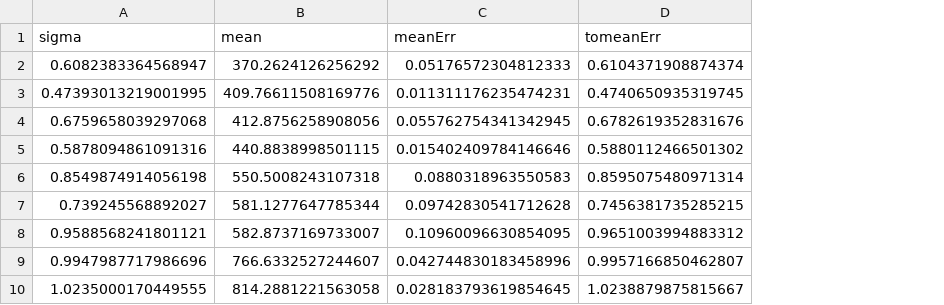
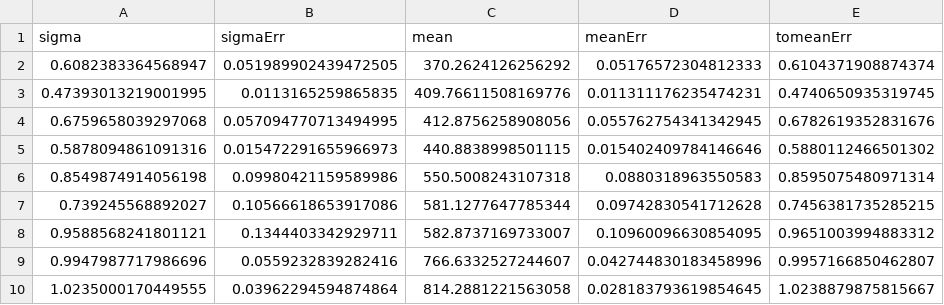
Before and after one commit to DavidLawton04/MuchStuff, a CSV file: Junior Sophister/JS Labs/Molecular Spectroscopy/Exp1/outputMercSSpec.csv, drawn as a sheet; the diff names each change by its address in the sheet, - before the commit and + after, or states it on an @@ line.

```diff
--- a/Junior Sophister/JS Labs/Molecular Spectroscopy/Exp1/outputMercSSpec.csv
+++ b/Junior Sophister/JS Labs/Molecular Spectroscopy/Exp1/outputMercSSpec.csv
+column B (sigmaErr), rows 2-10: 0.051989902439472505 | 0.0113165259865835 | 0.057094770713494995 | 0.015472291655966973 | 0.09980421159589986 | 0.10566618653917086 | 0.1344403342929711 | 0.0559232839282416 | 0.03962294594874864
```
Also changed, not shown: Junior Sophister/JS Labs/Molecular Spectroscopy/Exp1/outputMercTEDark.csv, Junior Sophister/JS Labs/Molecular Spectroscopy/Exp1/outputN2_T_Spectrum.csv, 13 other files.
